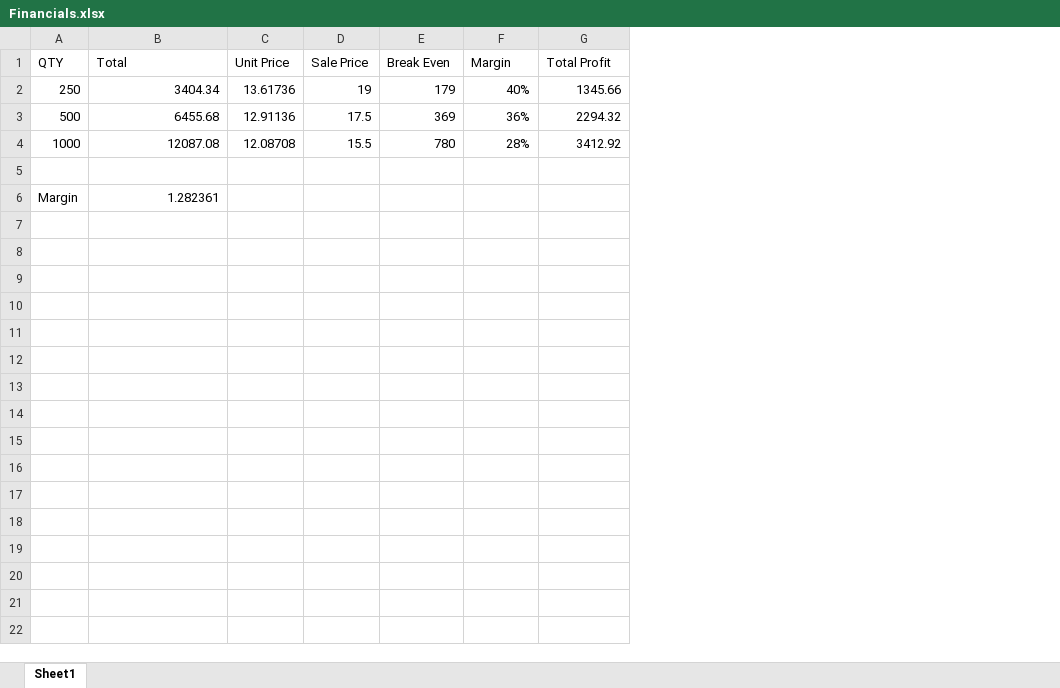
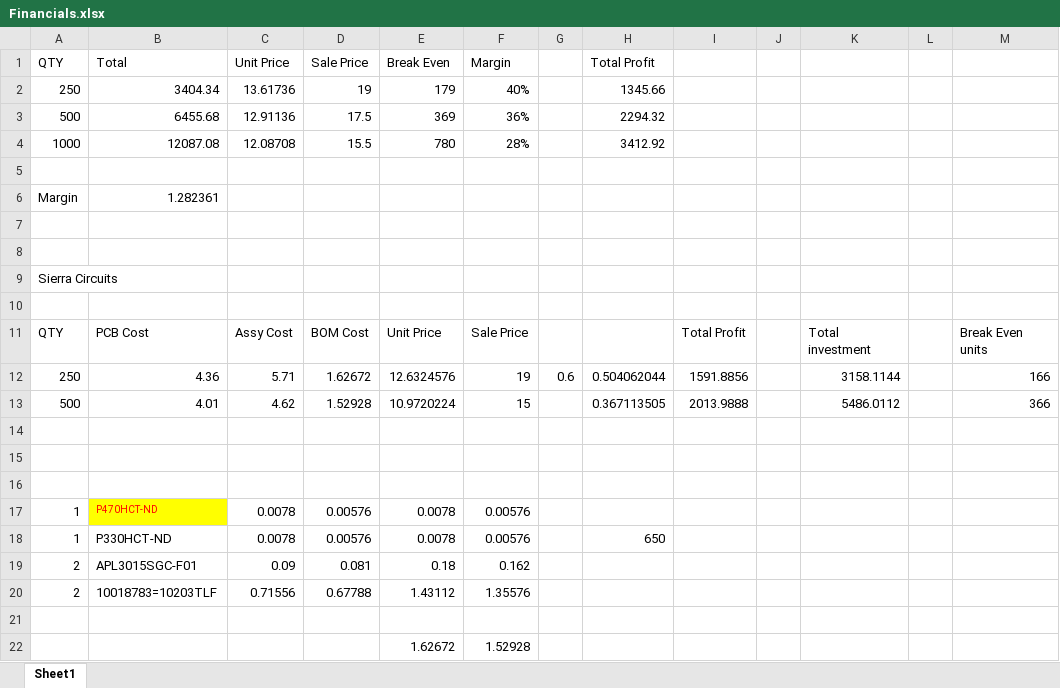
Before and after one commit to ehughes/TWR_ELEV_2, an Excel workbook: Financials.xlsx, sheet Sheet1, drawn as a sheet; values as stored, in another font and other column widths than the file's, no borders; the diff names each change by its address in the sheet, - before the commit and + after, or states it on an @@ line.

Commit message:
Files Sent to sierra for production Build

```diff
--- a/Financials.xlsx (sheet Sheet1)
+++ b/Financials.xlsx (sheet Sheet1)
+column G, empty
+column I, empty
+column J, empty
+column K, empty
+column L, empty
+column M, empty
+row 7: (empty)
+row 8: (empty)
+row 9: Sierra Circuits
+row 10: (empty)
+row 11: QTY | PCB Cost | Assy Cost | BOM Cost | Unit Price | Sale Price |  |  | Total Profit |  | Total investment |  | Break Even units
+row 12: 250 | 4.36 | 5.71 | 1.62672 | 12.6324576 | 19 | 0.6 | 0.504062044 | 1591.8856 |  | 3158.1144 |  | 166
+row 13: 500 | 4.01 | 4.62 | 1.52928 | 10.9720224 | 15 |  | 0.367113505 | 2013.9888 |  | 5486.0112 |  | 366
+row 14: (empty)
+row 15: (empty)
+row 16: (empty)
+row 17: 1 | P470HCT-ND | 0.0078 | 0.00576 | 0.0078 | 0.00576
+row 18: 1 | P330HCT-ND | 0.0078 | 0.00576 | 0.0078 | 0.00576 |  | 650
+row 19: 2 | APL3015SGC-F01 | 0.09 | 0.081 | 0.18 | 0.162
+row 20: 2 | 10018783=10203TLF | 0.71556 | 0.67788 | 1.43112 | 1.35576
+row 21: (empty)
+row 22:  |  |  |  | 1.62672 | 1.52928
```
Also changed, not shown: 1 other file.
